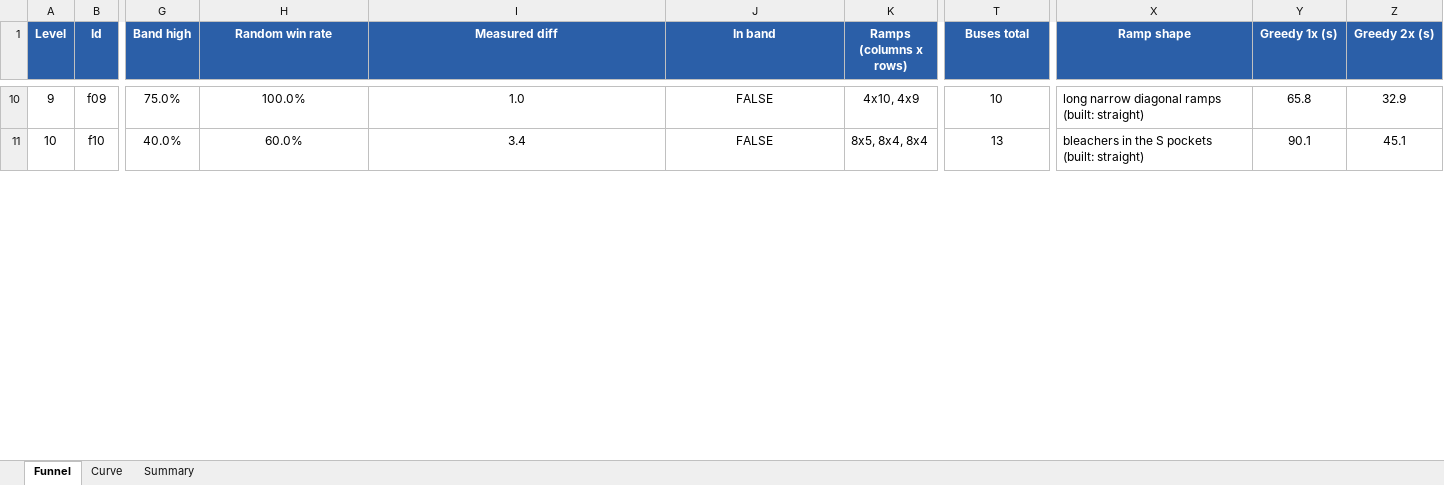
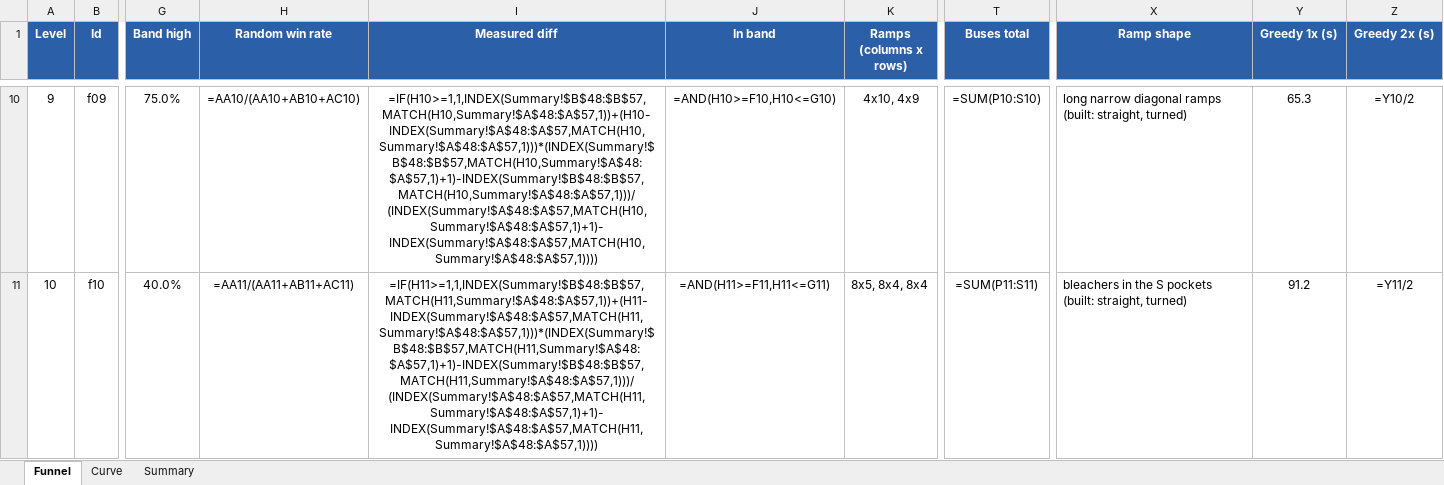
Before and after one commit to bhanyagici/Prototype1, an Excel workbook: match-express/dist/funnel.xlsx, sheet Funnel, drawn as a sheet; only a part is shown, gaps mark what is left out; values as stored, in another font and other column widths than the file's, no borders; formulas without a stored value are shown as written; conditional formats not drawn; the diff covers the shown part only; the diff names each change by its address in the sheet, - before the commit and + after, or states it on an @@ line.

```diff
--- a/match-express/dist/funnel.xlsx (sheet Funnel)
+++ b/match-express/dist/funnel.xlsx (sheet Funnel)
-H10 (Random win rate): 100.0%
+H10 (Random win rate): =AA10/(AA10+AB10+AC10)
-I10 (Measured diff): 1.0
+I10 (Measured diff): =IF(H10>=1,1,INDEX(Summary!$B$48:$B$57,MATCH(H10,Summary!$A$48:$A$57,1))+(H10-INDEX(Summary!$A$48:$A$57,MATCH(H10,Summary!$A$48:$A$57,1)))*(INDEX(Summary!$B$48:$B$57,MATCH(H10,Summary!$A$48:$A$57,1)+1)-INDEX(Summary!$B$48:$B$57,MATCH(H10,Summary!$A$48:$A$57,1)))/(INDEX(Summary!$A$48:$A$57,MATCH(H10,Summary!$A$48:$A$57,1)+1)-INDEX(Summary!$A$48:$A$57,MATCH(H10,Summary!$A$48:$A$57,1))))
-J10 (In band): FALSE
+J10 (In band): =AND(H10>=F10,H10<=G10)
-T10 (Buses total): 10
+T10 (Buses total): =SUM(P10:S10)
-X10 (Ramp shape): …ramps (built: straight)
+X10 (Ramp shape): …ramps (built: straight, turned)
-Y10 (Greedy 1x (s)): 65.8
+Y10 (Greedy 1x (s)): 65.3
-Z10 (Greedy 2x (s)): 32.9
+Z10 (Greedy 2x (s)): =Y10/2
-H11 (Random win rate): 60.0%
+H11 (Random win rate): =AA11/(AA11+AB11+AC11)
-I11 (Measured diff): 3.4
+I11 (Measured diff): =IF(H11>=1,1,INDEX(Summary!$B$48:$B$57,MATCH(H11,Summary!$A$48:$A$57,1))+(H11-INDEX(Summary!$A$48:$A$57,MATCH(H11,Summary!$A$48:$A$57,1)))*(INDEX(Summary!$B$48:$B$57,MATCH(H11,Summary!$A$48:$A$57,1)+1)-INDEX(Summary!$B$48:$B$57,MATCH(H11,Summary!$A$48:$A$57,1)))/(INDEX(Summary!$A$48:$A$57,MATCH(H11,Summary!$A$48:$A$57,1)+1)-INDEX(Summary!$A$48:$A$57,MATCH(H11,Summary!$A$48:$A$57,1))))
-J11 (In band): FALSE
+J11 (In band): =AND(H11>=F11,H11<=G11)
-T11 (Buses total): 13
+T11 (Buses total): =SUM(P11:S11)
-X11 (Ramp shape): …pockets (built: straight)
+X11 (Ramp shape): …pockets (built: straight, turned)
-Y11 (Greedy 1x (s)): 90.1
+Y11 (Greedy 1x (s)): 91.2
-Z11 (Greedy 2x (s)): 45.1
+Z11 (Greedy 2x (s)): =Y11/2
```
Also changed, not shown: 463 edited cells and cell formats elsewhere in this sheet, sheet Curve, sheet Summary, charts or pictures, 52 other files.
